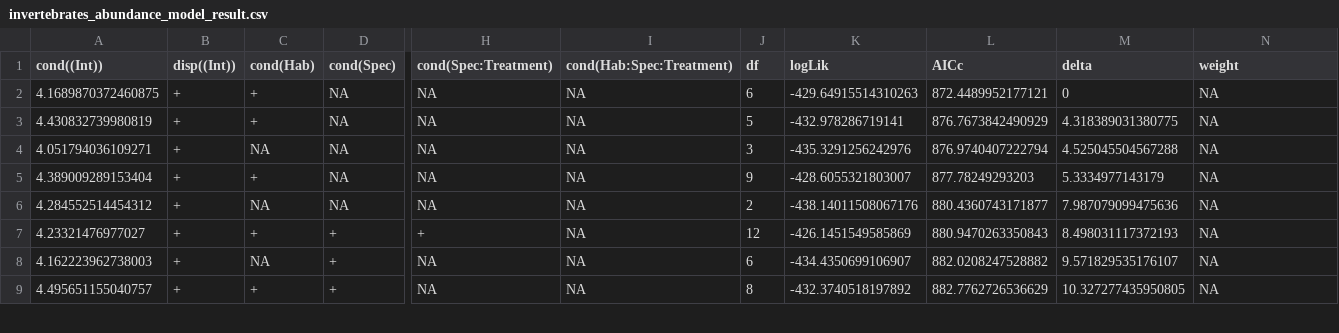
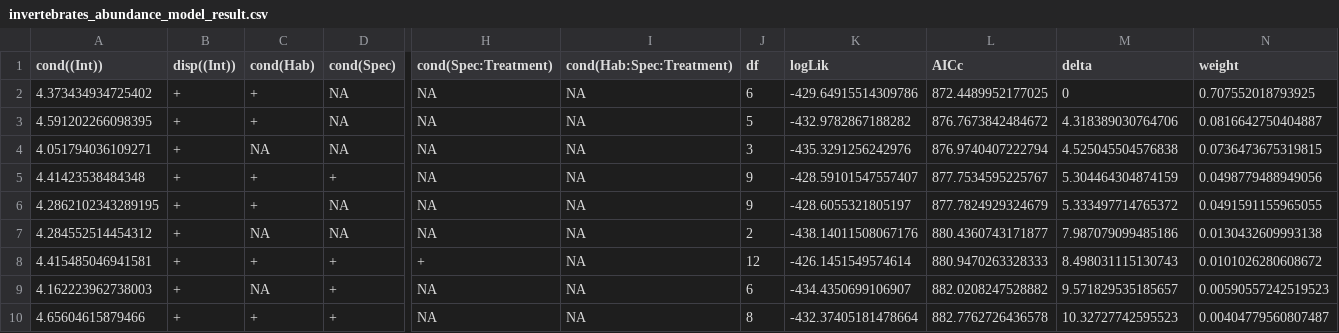
Before and after one commit to Matah33/PNG-Exclosure, a CSV file: data/output/invertebrates_abundance_model_result.csv, drawn as a sheet; only a part is shown, gaps mark what is left out; addresses are those after the commit; rows hold the shown columns only; the diff covers the shown part only; the diff names each change by its address in the sheet, - before the commit and + after, or states it on an @@ line.

Commit message:
Data Rerun

```diff
--- a/data/output/invertebrates_abundance_model_result.csv
+++ b/data/output/invertebrates_abundance_model_result.csv
-A2 (cond((Int))): 4.1689870372460875
+A2 (cond((Int))): 4.373434934725402
-K2 (logLik): -429.64915514310263
+K2 (logLik): -429.64915514309786
-L2 (AICc): 872.4489952177121
+L2 (AICc): 872.4489952177025
-N2 (weight): NA
+N2 (weight): 0.707552018793925
-A3 (cond((Int))): 4.430832739980819
+A3 (cond((Int))): 4.591202266098395
-K3 (logLik): -432.978286719141
+K3 (logLik): -432.9782867188282
-L3 (AICc): 876.7673842490929
+L3 (AICc): 876.7673842484672
-M3 (delta): 4.318389031380775
+M3 (delta): 4.318389030764706
-N3 (weight): NA
+N3 (weight): 0.0816642750404887
-M4 (delta): 4.525045504567288
+M4 (delta): 4.525045504576838
-N4 (weight): NA
+N4 (weight): 0.0736473675319815
+row 5: 4.41423538484348 | + | + | + | NA | NA | 9 | -428.59101547557407 | 877.7534595225767 | 5.304464304874159 | 0.0498779488949056
-A6 (cond((Int))): 4.389009289153404
+A6 (cond((Int))): 4.2862102343289195
-K6 (logLik): -428.6055321803007
+K6 (logLik): -428.6055321805197
-L6 (AICc): 877.78249293203
+L6 (AICc): 877.7824929324679
-M6 (delta): 5.3334977143179
+M6 (delta): 5.333497714765372
-N6 (weight): NA
+N6 (weight): 0.0491591155965055
-M7 (delta): 7.987079099475636
+M7 (delta): 7.987079099485186
-N7 (weight): NA
+N7 (weight): 0.0130432609993138
-A8 (cond((Int))): 4.23321476977027
+A8 (cond((Int))): 4.415485046941581
-K8 (logLik): -426.1451549585869
+K8 (logLik): -426.1451549574614
-L8 (AICc): 880.9470263350843
+L8 (AICc): 880.9470263328333
-M8 (delta): 8.498031117372193
+M8 (delta): 8.498031115130743
-N8 (weight): NA
+N8 (weight): 0.0101026280608672
-M9 (delta): 9.571829535176107
+M9 (delta): 9.571829535185657
-N9 (weight): NA
+N9 (weight): 0.00590557242519523
-A10 (cond((Int))): 4.495651155040757
+A10 (cond((Int))): 4.65604615879466
-K10 (logLik): -432.3740518197892
+K10 (logLik): -432.37405181478664
-L10 (AICc): 882.7762726536629
+L10 (AICc): 882.7762726436578
-M10 (delta): 10.327277435950805
+M10 (delta): 10.32727742595523
-N10 (weight): NA
+N10 (weight): 0.00404779560807487
```
Also changed, not shown: 1 removed row and 44 edited cells elsewhere in this file, data/output/inv_pre_pairwise_hab_constrast.csv, data/output/inv_pre_pairwise_hab_emmeans.csv, 12 other files.
